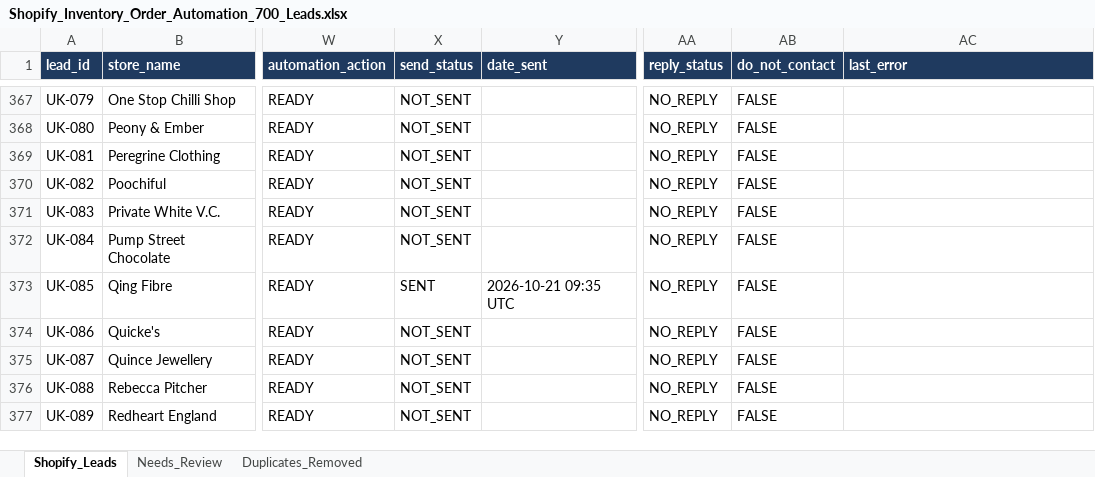
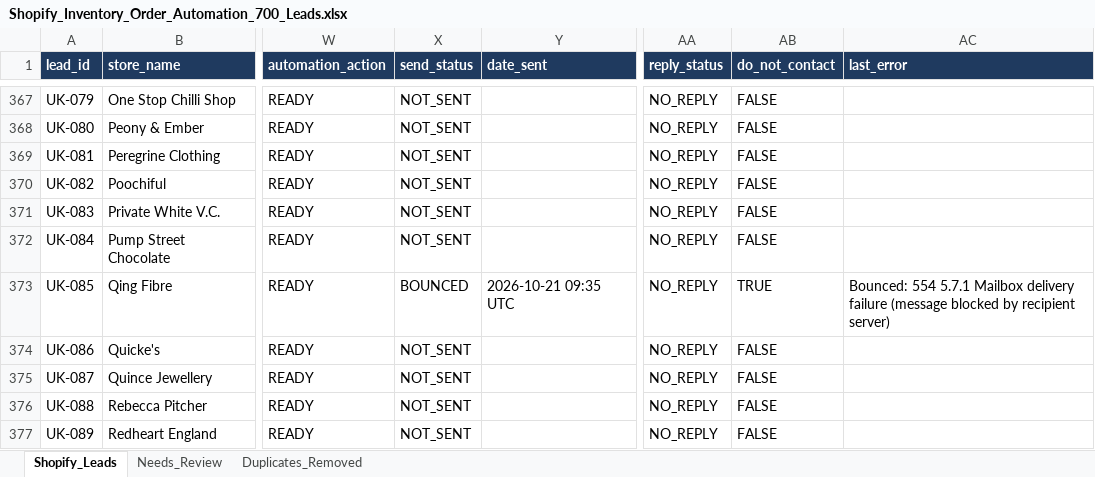
Before and after one commit to oseniibrahim845-hue/rappido, an Excel workbook: shopify-leads/Shopify_Inventory_Order_Automation_700_Leads.xlsx, sheet Shopify_Leads, drawn as a sheet; only a part is shown, gaps mark what is left out; values as stored, in another font and other column widths than the file's, no borders; the diff names each change by its address in the sheet, - before the commit and + after, or states it on an @@ line.

```diff
--- a/shopify-leads/Shopify_Inventory_Order_Automation_700_Leads.xlsx (sheet Shopify_Leads)
+++ b/shopify-leads/Shopify_Inventory_Order_Automation_700_Leads.xlsx (sheet Shopify_Leads)
-X373 (send_status): SENT
+X373 (send_status): BOUNCED
-AB373 (do_not_contact): FALSE
+AB373 (do_not_contact): TRUE
-AC373 (last_error): (empty)
+AC373 (last_error): Bounced: 554 5.7.1 Mailbox delivery failure (message blocked by recipient server)
```
Also changed, not shown: shopify-leads/Shopify_Research_Summary.xlsx, 2 other files.
